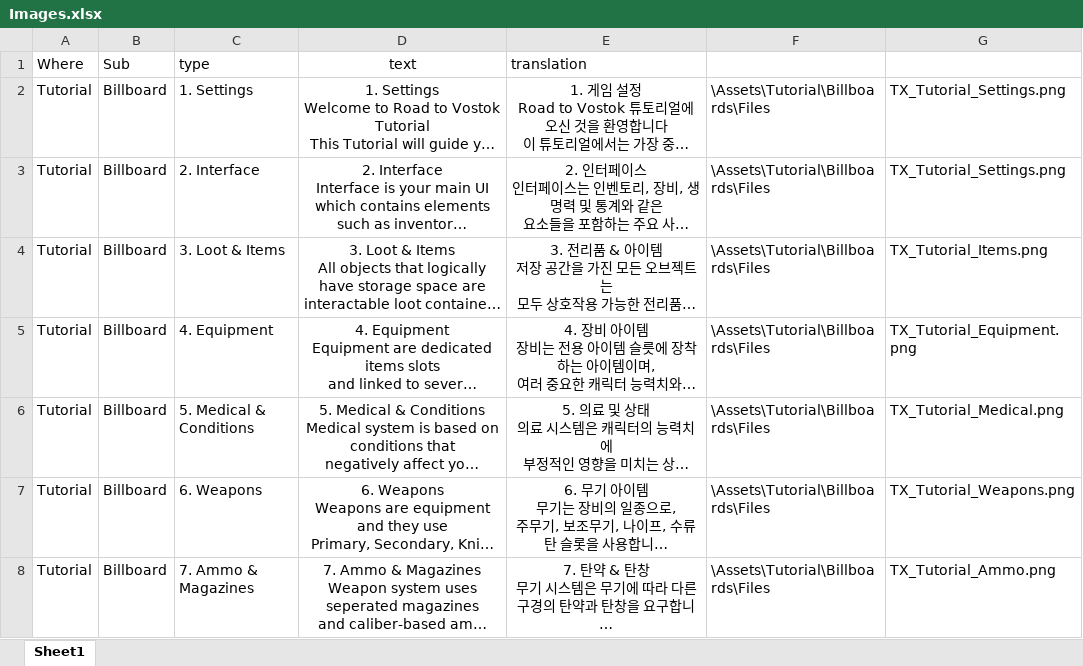
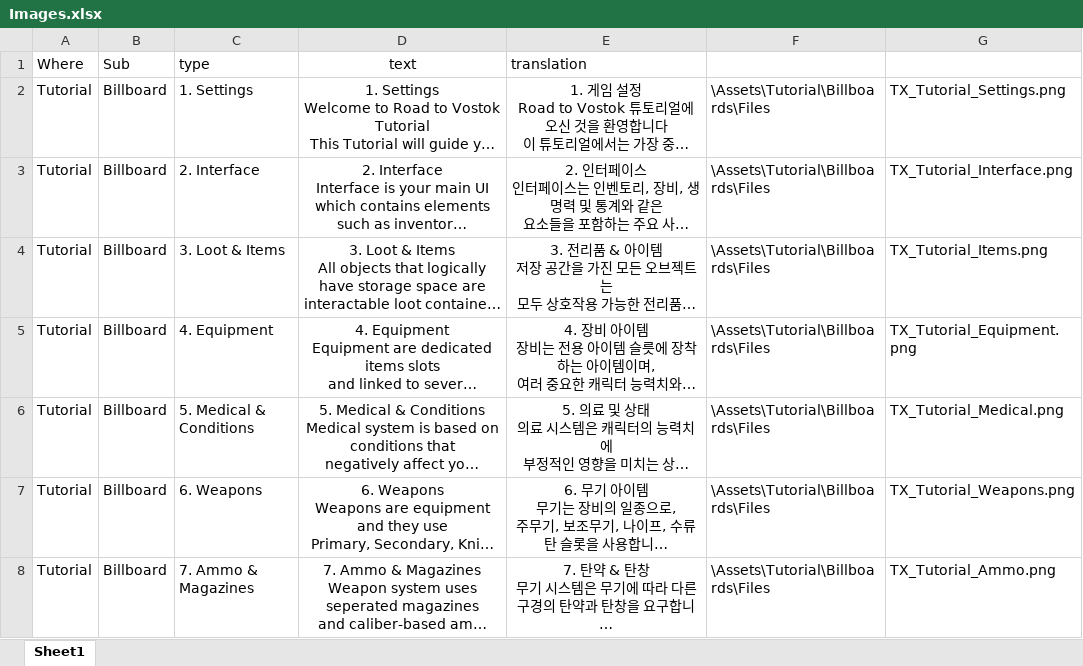
Before and after one commit to MuteJack/Trans-To-Vostok, an Excel workbook: Korean/Images.xlsx, sheet Sheet1, drawn as a sheet; only a part is shown; long unchanged cells end in …; values as stored, in another font and other column widths than the file's, no borders; the diff names each change by its address in the sheet, - before the commit and + after, or states it on an @@ line.

```diff
--- a/Korean/Images.xlsx (sheet Sheet1)
+++ b/Korean/Images.xlsx (sheet Sheet1)
-G3: TX_Tutorial_Settings.png
+G3: TX_Tutorial_Interface.png
```
Also changed, not shown: Korean/Translation.xlsx, 1 other file.
